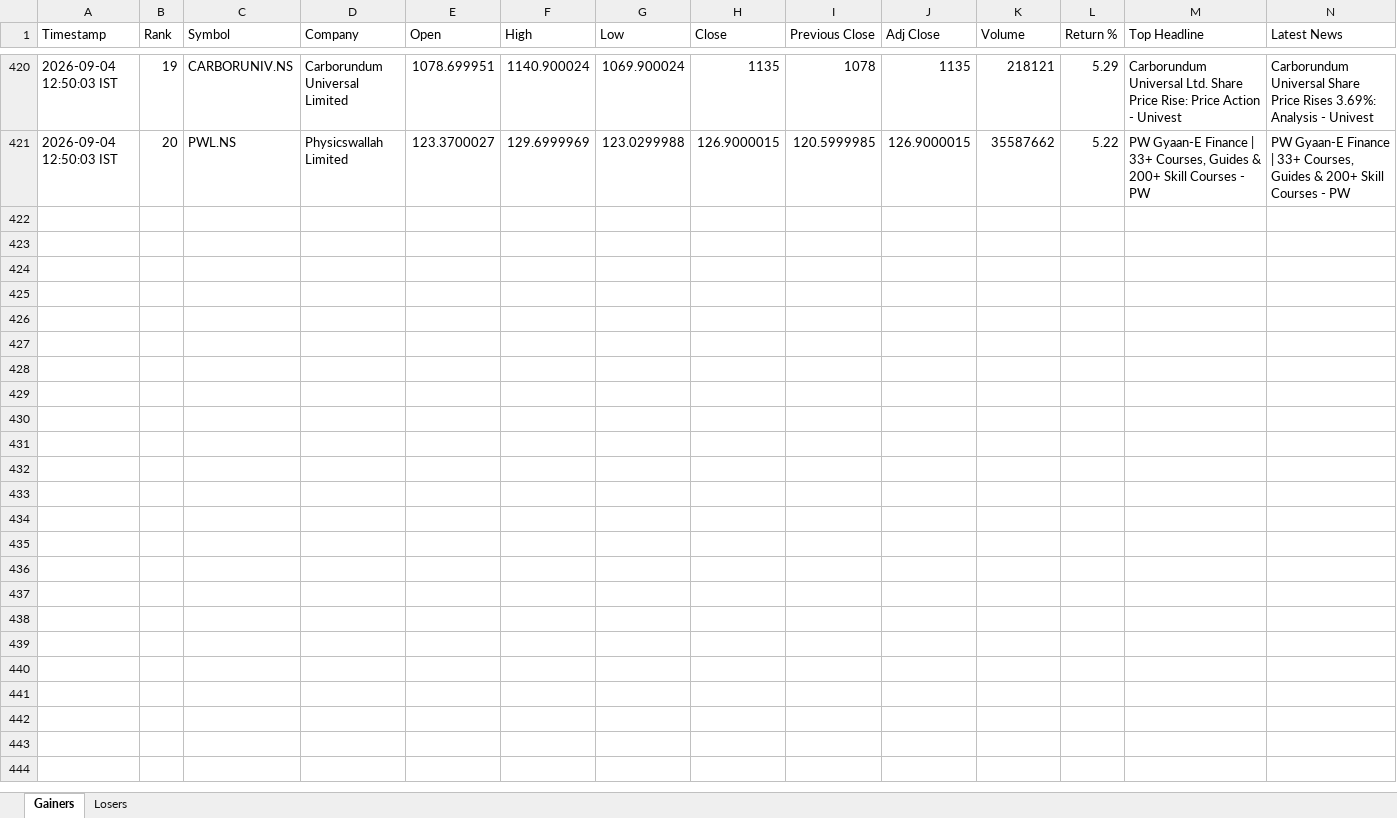
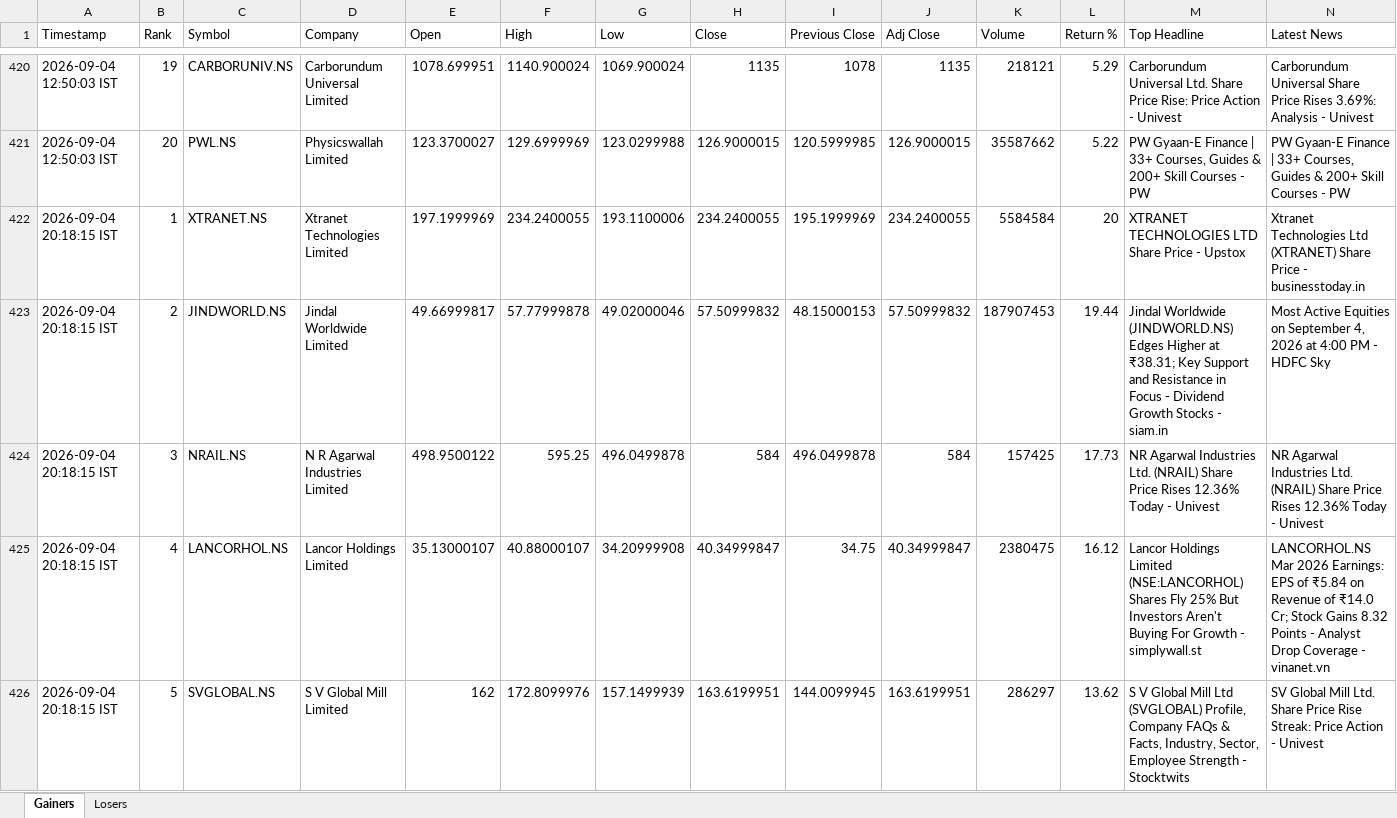
Before and after one commit to PavanSaiNekkala/News_Dividend_Fetcher, an Excel workbook: NEWS_Daily_Report/output/history/NEWS_Daily_Report_History.xlsx, sheet Gainers, drawn as a sheet; only a part is shown, gaps mark what is left out; values as stored, in another font and other column widths than the file's, no borders; rows hold the shown columns only; the diff covers the shown part only; the diff names each change by its address in the sheet, - before the commit and + after, or states it on an @@ line.

```diff
--- a/NEWS_Daily_Report/output/history/NEWS_Daily_Report_History.xlsx (sheet Gainers)
+++ b/NEWS_Daily_Report/output/history/NEWS_Daily_Report_History.xlsx (sheet Gainers)
+row 422: 2026-09-04 20:18:15 IST | 1 | XTRANET.NS | Xtranet Technologies Limited | 197.1999969 | 234.2400055 | 193.1100006 | 234.2400055 | 195.1999969 | 234.2400055 | 5584584 | 20 | XTRANET TECHNOLOGIES LTD Share Price - Upstox | Xtranet Technologies Ltd (XTRANET) Share Price - businesstoday.in
+row 423: 2026-09-04 20:18:15 IST | 2 | JINDWORLD.NS | Jindal Worldwide Limited | 49.66999817 | 57.77999878 | 49.02000046 | 57.50999832 | 48.15000153 | 57.50999832 | 187907453 | 19.44 | Jindal Worldwide (JINDWORLD.NS) Edges Higher at ₹38.31; Key Support and Resistance in Focus - Dividend Growth Stocks - siam.in | Most Active Equities on September 4, 2026 at 4:00 PM - HDFC Sky
+row 424: 2026-09-04 20:18:15 IST | 3 | NRAIL.NS | N R Agarwal Industries Limited | 498.9500122 | 595.25 | 496.0499878 | 584 | 496.0499878 | 584 | 157425 | 17.73 | NR Agarwal Industries Ltd. (NRAIL) Share Price Rises 12.36% Today - Univest | NR Agarwal Industries Ltd. (NRAIL) Share Price Rises 12.36% Today - Univest
+row 425: 2026-09-04 20:18:15 IST | 4 | LANCORHOL.NS | Lancor Holdings Limited | 35.13000107 | 40.88000107 | 34.20999908 | 40.34999847 | 34.75 | 40.34999847 | 2380475 | 16.12 | Lancor Holdings Limited (NSE:LANCORHOL) Shares Fly 25% But Investors Aren't Buying For Growth - simplywall.st | LANCORHOL.NS Mar 2026 Earnings: EPS of ₹5.84 on Revenue of ₹14.0 Cr; Stock Gains 8.32 Points - Analyst Drop Coverage - vinanet.vn
+row 426: 2026-09-04 20:18:15 IST | 5 | SVGLOBAL.NS | S V Global Mill Limited | 162 | 172.8099976 | 157.1499939 | 163.6199951 | 144.0099945 | 163.6199951 | 286297 | 13.62 | S V Global Mill Ltd (SVGLOBAL) Profile, Company FAQs & Facts, Industry, Sector, Employee Strength - Stocktwits | SV Global Mill Ltd. Share Price Rise Streak: Price Action - Univest
```
Also changed, not shown: 15 added rows elsewhere in this sheet, sheet Losers, NEWS_Daily_Report/output/latest/NEWS_Daily_Report.xlsx.
